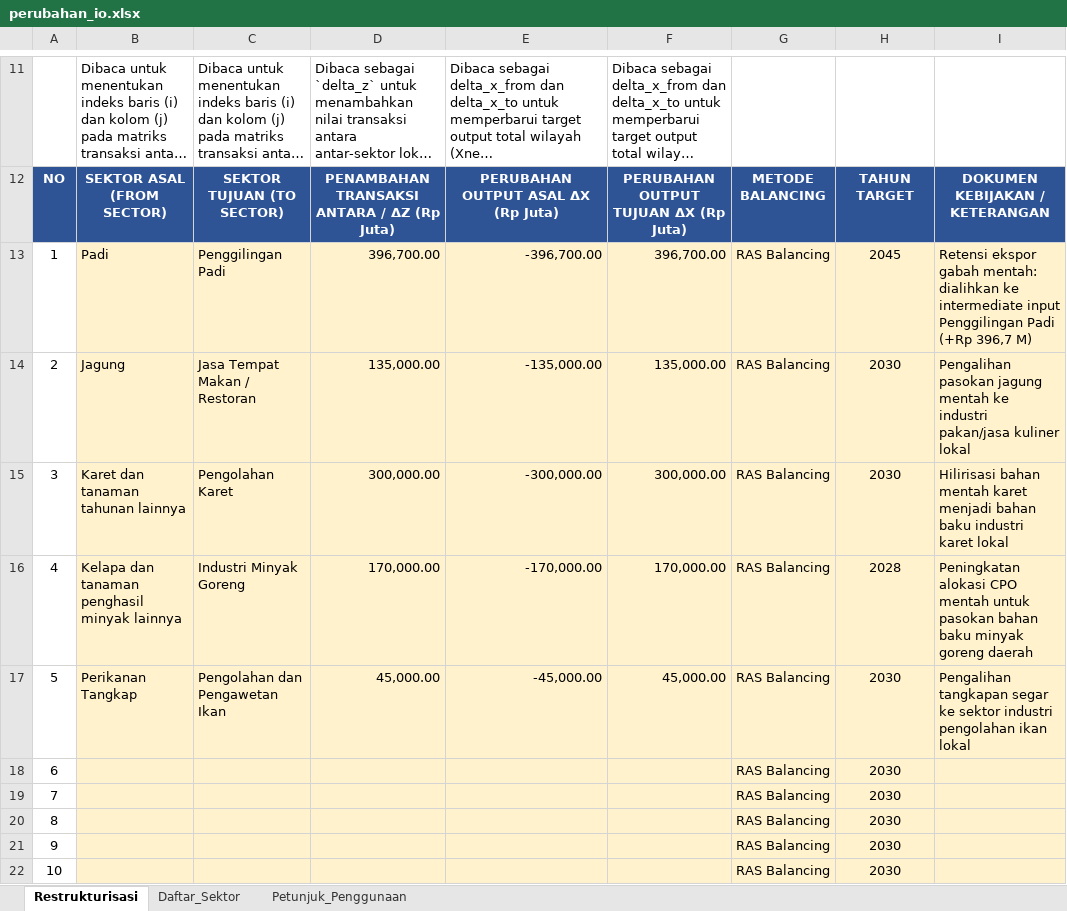
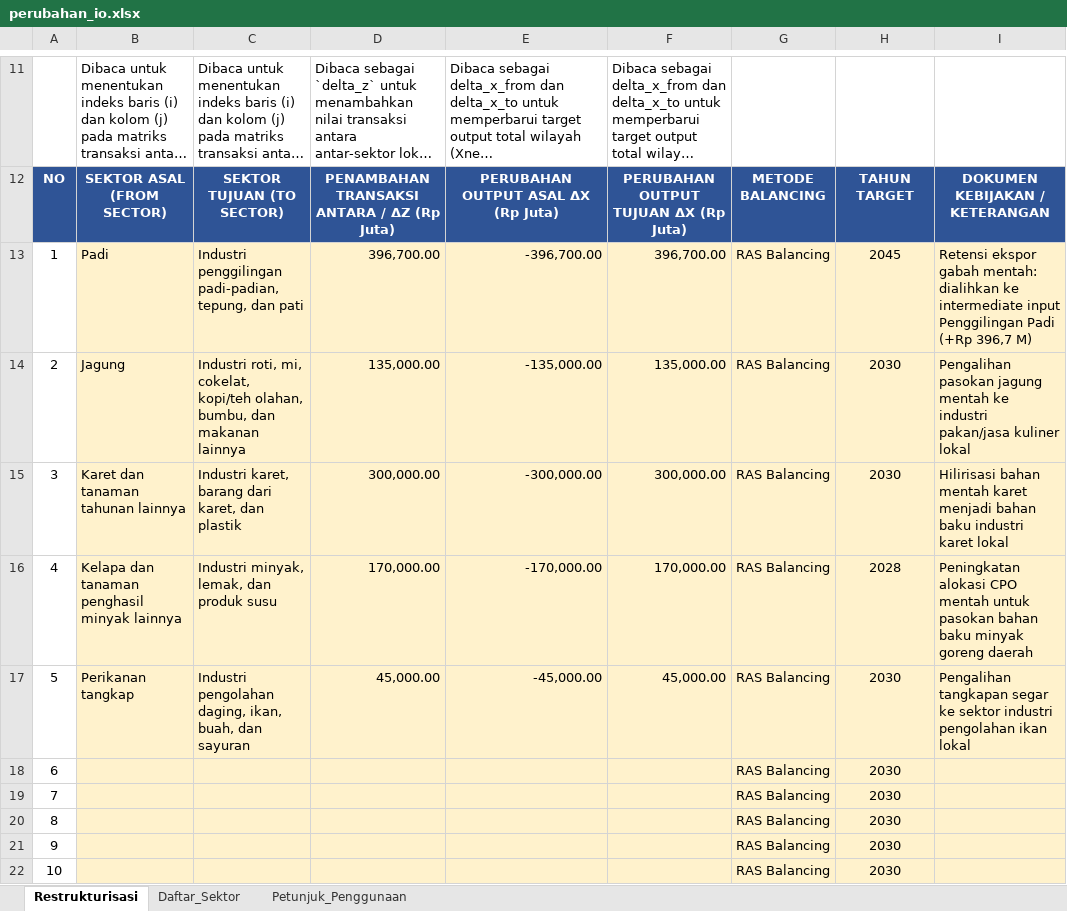
Before and after one commit to icraf-indonesia/TARegEco, an Excel workbook: inst/extdata/scenario/scenario3/perubahan_io.xlsx, sheet Restrukturisasi, drawn as a sheet; only a part is shown, gaps mark what is left out; long unchanged cells end in …; values as stored, in another font and other column widths than the file's, no borders; the diff names each change by its address in the sheet, - before the commit and + after, or states it on an @@ line.

```diff
--- a/inst/extdata/scenario/scenario3/perubahan_io.xlsx (sheet Restrukturisasi)
+++ b/inst/extdata/scenario/scenario3/perubahan_io.xlsx (sheet Restrukturisasi)
-C13: Penggilingan Padi
+C13: Industri penggilingan padi-padian, tepung, dan pati
-C14: Jasa Tempat Makan / Restoran
+C14: Industri roti, mi, cokelat, kopi/teh olahan, bumbu, dan makanan lainnya
-C15: Pengolahan Karet
+C15: Industri karet, barang dari karet, dan plastik
-C16: Industri Minyak Goreng
+C16: Industri minyak, lemak, dan produk susu
-B17: Perikanan Tangkap
+B17: Perikanan tangkap
-C17: Pengolahan dan Pengawetan Ikan
+C17: Industri pengolahan daging, ikan, buah, dan sayuran
```
Also changed, not shown: formulas that keep their value, inst/extdata/output/IO_Analysis_Output.xlsx, inst/extdata/scenario/scenario2/produktivitas_lpc.xlsx, 2 other files.
